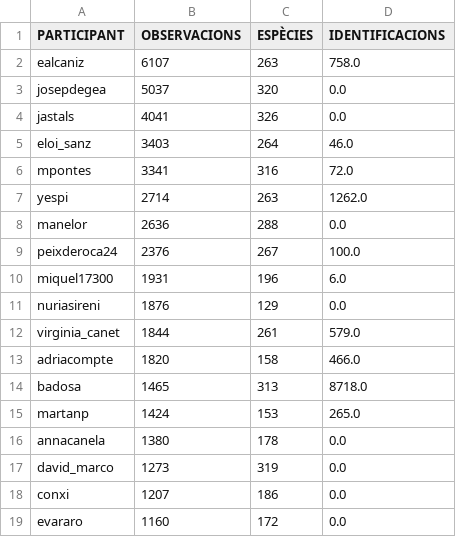
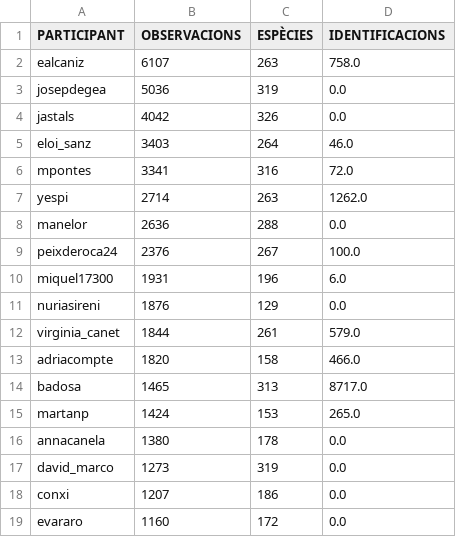
Before and after one commit to pynomaly/datawrapper_update, a CSV file: data/283_users.csv, drawn as a sheet; only a part is shown.

```diff
--- a/data/283_users.csv
+++ b/data/283_users.csv
@@ -2,4 +2,4 @@ PARTICIPANT,OBSERVACIONS,ESPÈCIES,IDENTIFICACIONS
 ealcaniz,6107,263,758.0
-josepdegea,5037,320,0.0
-jastals,4041,326,0.0
+josepdegea,5036,319,0.0
+jastals,4042,326,0.0
 eloi_sanz,3403,264,46.0
@@ -13,3 +13,3 @@ virginia_canet,1844,261,579.0
 adriacompte,1820,158,466.0
-badosa,1465,313,8718.0
+badosa,1465,313,8717.0
 martanp,1424,153,265.0
```
Also changed, not shown: data/281_users.csv, data/283_main_metrics_per_day.csv, 5 other files.
